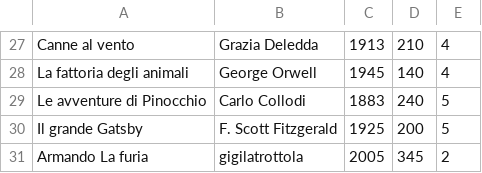
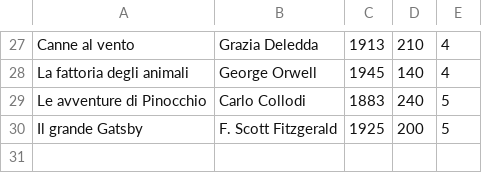
Before and after one commit to Giulio-giuff/Lab02, a CSV file: biblioteca.csv, drawn as a sheet; only a part is shown, gaps mark what is left out.

Commit message:
Programma quasi completo 2

```diff
--- a/biblioteca.csv
+++ b/biblioteca.csv
@@ -30,2 +30 @@ Le avventure di Pinocchio,Carlo Collodi,1883,240,5
 Il grande Gatsby,F. Scott Fitzgerald,1925,200,5
-Armando La furia,gigilatrottola,2005,345,2
```
